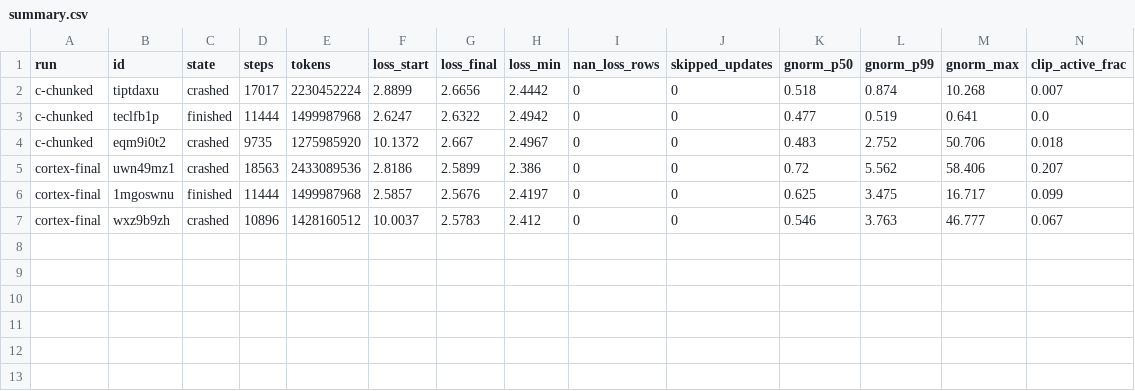
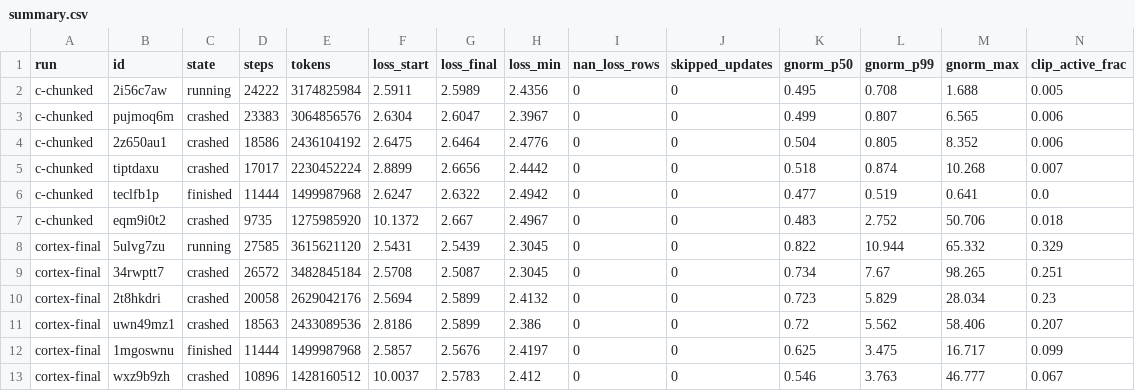
Before and after one commit to henryyjiang/cortex-finetune, a CSV file: wandb_exports/cortex-5b/summary.csv, drawn as a sheet; only a part is shown; rows hold the shown columns only; the diff names each change by its address in the sheet, - before the commit and + after, or states it on an @@ line.

Commit message:
more wandb logs

```diff
--- a/wandb_exports/cortex-5b/summary.csv
+++ b/wandb_exports/cortex-5b/summary.csv
+row 2: c-chunked | 2i56c7aw | running | 24222 | 3174825984 | 2.5911 | 2.5989 | 2.4356 | 0 | 0 | 0.495 | 0.708 | 1.688 | 0.005
+row 3: c-chunked | pujmoq6m | crashed | 23383 | 3064856576 | 2.6304 | 2.6047 | 2.3967 | 0 | 0 | 0.499 | 0.807 | 6.565 | 0.006
+row 4: c-chunked | 2z650au1 | crashed | 18586 | 2436104192 | 2.6475 | 2.6464 | 2.4776 | 0 | 0 | 0.504 | 0.805 | 8.352 | 0.006
+row 8: cortex-final | 5ulvg7zu | running | 27585 | 3615621120 | 2.5431 | 2.5439 | 2.3045 | 0 | 0 | 0.822 | 10.944 | 65.332 | 0.329
+row 9: cortex-final | 34rwptt7 | crashed | 26572 | 3482845184 | 2.5708 | 2.5087 | 2.3045 | 0 | 0 | 0.734 | 7.67 | 98.265 | 0.251
+row 10: cortex-final | 2t8hkdri | crashed | 20058 | 2629042176 | 2.5694 | 2.5899 | 2.4132 | 0 | 0 | 0.723 | 5.829 | 28.034 | 0.23
```
Also changed, not shown: 6 other files.
